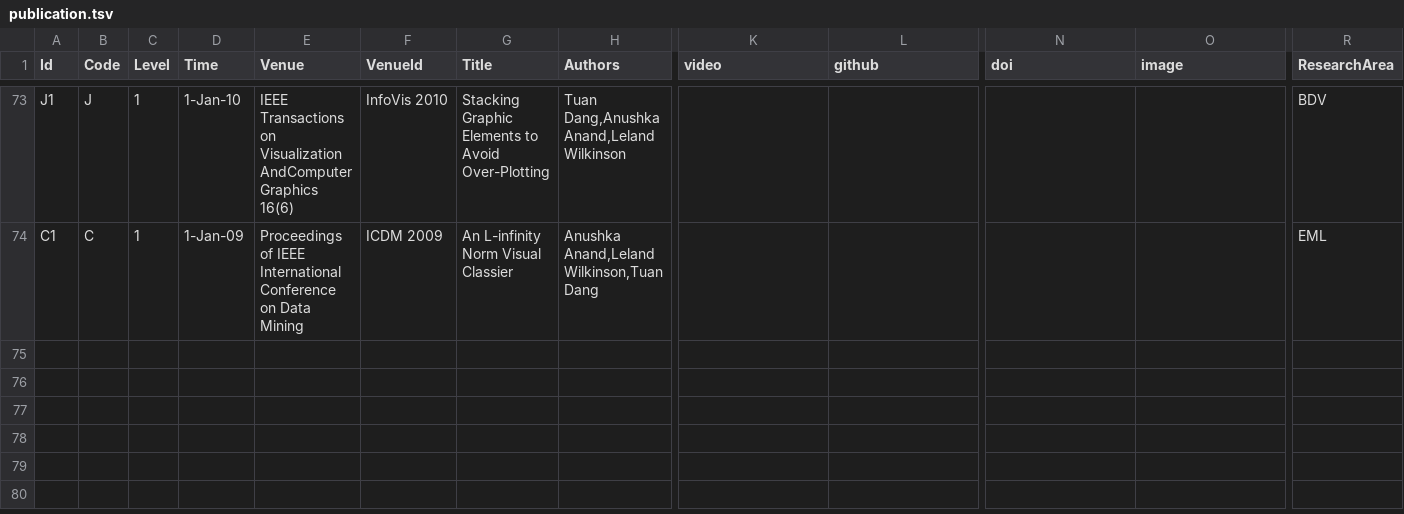
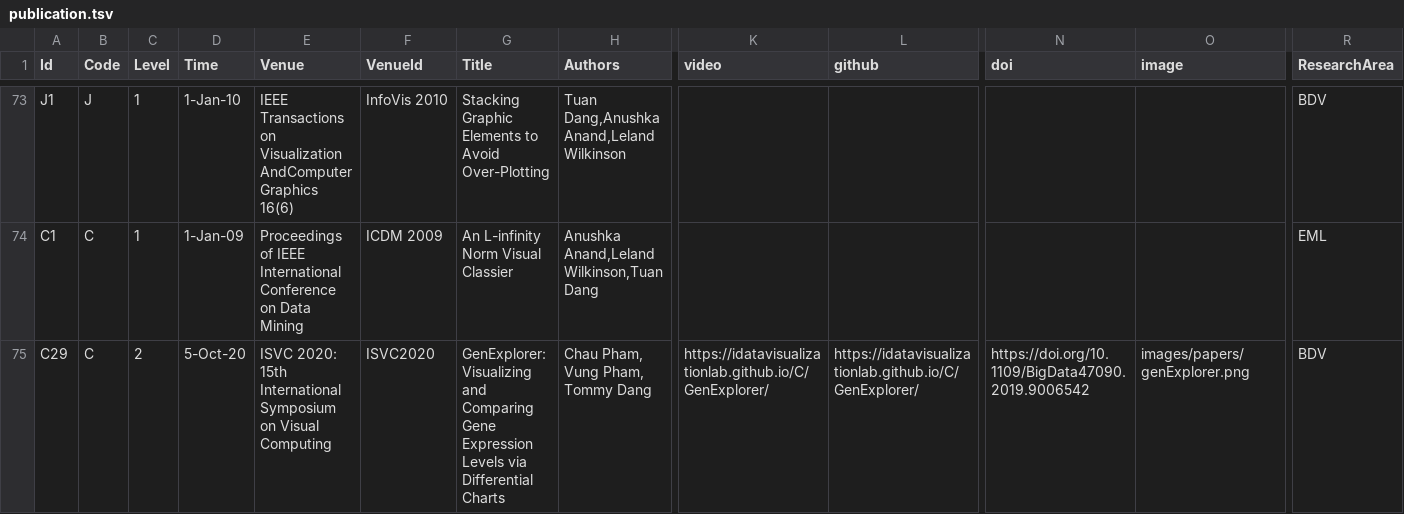
Before and after one commit to iDataVisualizationLab/idatavisualizationlab.github.io, a TSV file: data/publication.tsv, drawn as a sheet; only a part is shown, gaps mark what is left out; rows hold the shown columns only; the diff names each change by its address in the sheet, - before the commit and + after, or states it on an @@ line.

Commit message:
add GenExplorer paper (ISVC 2020)

```diff
--- a/data/publication.tsv
+++ b/data/publication.tsv
+row 75: C29 | C | 2 | 5-Oct-20 | ISVC 2020: 15th International Symposium on Visual Computing | ISVC2020 | GenExplorer: Visualizing and Comparing Gene Expression Levels via Differential Charts | Chau Pham, Vung Pham, Tommy Dang | https://idatavisualizationlab.github.io/C/GenExplorer/ | https://idatavisualizationlab.github.io/C/GenExplorer/ | https://doi.org/10.1109/BigData47090.2019.9006542 | images/papers/genExplorer.png | BDV
```
Also changed, not shown: 2 other files.
